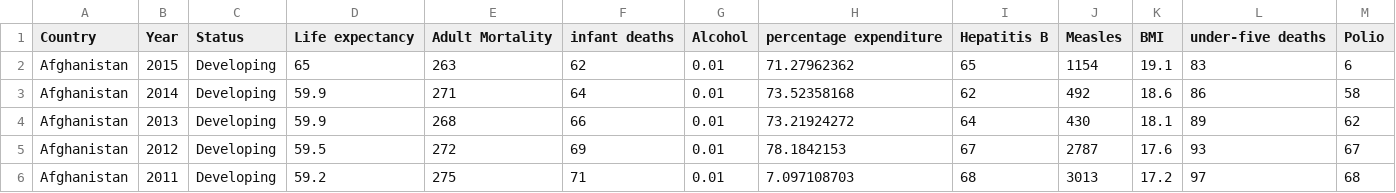
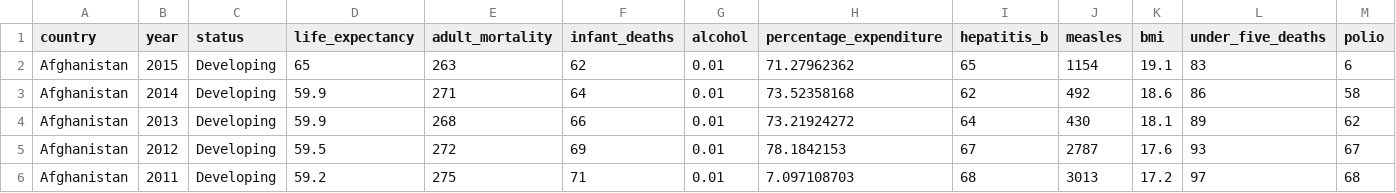
Before and after one commit to Omar-Gebal/Diamonds-Statistical-Analysis-Regression-Classification, a CSV file: Life_Expectancy_Data.csv, drawn as a sheet; only a part is shown; the diff covers the shown part only; the diff names each change by its address in the sheet, - before the commit and + after, or states it on an @@ line.

Commit message:
renamed dataset columns

```diff
--- a/Life_Expectancy_Data.csv
+++ b/Life_Expectancy_Data.csv
-A1: Country
+A1: country
-B1: Year
+B1: year
-C1: Status
+C1: status
-D1: Life expectancy
+D1: life_expectancy
-E1: Adult Mortality
+E1: adult_mortality
-F1: infant deaths
+F1: infant_deaths
-G1: Alcohol
+G1: alcohol
-H1: percentage expenditure
+H1: percentage_expenditure
-I1: Hepatitis B
+I1: hepatitis_b
-J1: Measles
+J1: measles
-K1: BMI
+K1: bmi
-L1: under-five deaths
+L1: under_five_deaths
-M1: Polio
+M1: polio
```
Also changed, not shown: 8 edited cells elsewhere in this file.
